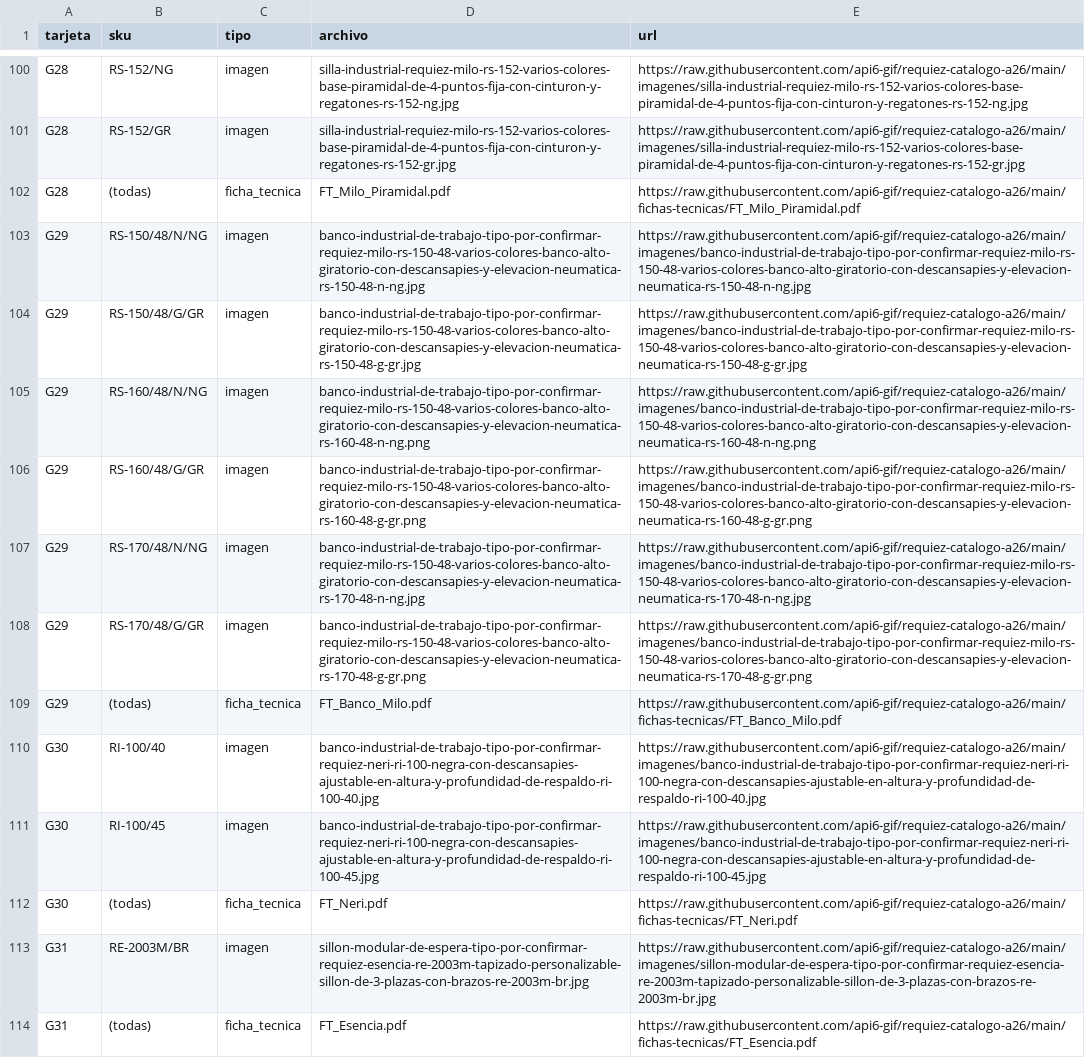
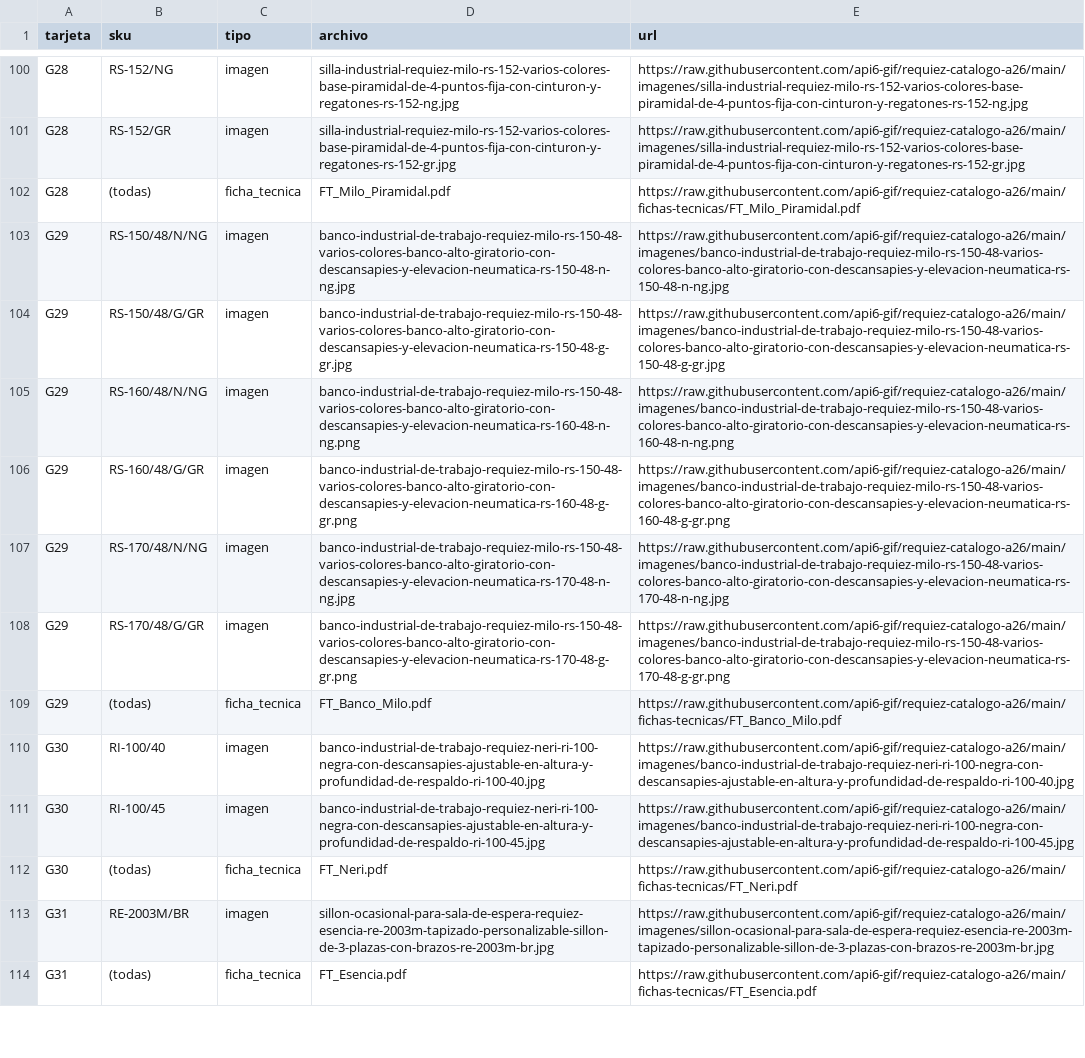
Before and after one commit to api6-gif/requiez-catalogo-a26, a CSV file: indice_urls.csv, drawn as a sheet; only a part is shown, gaps mark what is left out; the diff covers the shown part only; the diff names each change by its address in the sheet, - before the commit and + after, or states it on an @@ line.

```diff
--- a/indice_urls.csv
+++ b/indice_urls.csv
-D103 (archivo): banco-industrial-de-trabajo-tipo-por-confirmar-requiez-milo-rs-150-48-varios-colores-banco-alto-giratorio-con-descansapies-y-elevacion-neumatica-rs-150-48-n-ng.jpg
+D103 (archivo): banco-industrial-de-trabajo-requiez-milo-rs-150-48-varios-colores-banco-alto-giratorio-con-descansapies-y-elevacion-neumatica-rs-150-48-n-ng.jpg
-E103 (url): https://raw.githubusercontent.com/api6-gif/requiez-catalogo-a26/main/imagenes/banco-industrial-de-trabajo-tipo-por-confirmar-requiez-milo-rs-150-48-varios-colores-banco-alto-giratorio-con-descansapies-y-elevacion-neumatica-rs-150-48-n-ng.jpg
+E103 (url): https://raw.githubusercontent.com/api6-gif/requiez-catalogo-a26/main/imagenes/banco-industrial-de-trabajo-requiez-milo-rs-150-48-varios-colores-banco-alto-giratorio-con-descansapies-y-elevacion-neumatica-rs-150-48-n-ng.jpg
-D104 (archivo): banco-industrial-de-trabajo-tipo-por-confirmar-requiez-milo-rs-150-48-varios-colores-banco-alto-giratorio-con-descansapies-y-elevacion-neumatica-rs-150-48-g-gr.jpg
+D104 (archivo): banco-industrial-de-trabajo-requiez-milo-rs-150-48-varios-colores-banco-alto-giratorio-con-descansapies-y-elevacion-neumatica-rs-150-48-g-gr.jpg
-E104 (url): https://raw.githubusercontent.com/api6-gif/requiez-catalogo-a26/main/imagenes/banco-industrial-de-trabajo-tipo-por-confirmar-requiez-milo-rs-150-48-varios-colores-banco-alto-giratorio-con-descansapies-y-elevacion-neumatica-rs-150-48-g-gr.jpg
+E104 (url): https://raw.githubusercontent.com/api6-gif/requiez-catalogo-a26/main/imagenes/banco-industrial-de-trabajo-requiez-milo-rs-150-48-varios-colores-banco-alto-giratorio-con-descansapies-y-elevacion-neumatica-rs-150-48-g-gr.jpg
-D105 (archivo): banco-industrial-de-trabajo-tipo-por-confirmar-requiez-milo-rs-150-48-varios-colores-banco-alto-giratorio-con-descansapies-y-elevacion-neumatica-rs-160-48-n-ng.png
+D105 (archivo): banco-industrial-de-trabajo-requiez-milo-rs-150-48-varios-colores-banco-alto-giratorio-con-descansapies-y-elevacion-neumatica-rs-160-48-n-ng.png
-E105 (url): https://raw.githubusercontent.com/api6-gif/requiez-catalogo-a26/main/imagenes/banco-industrial-de-trabajo-tipo-por-confirmar-requiez-milo-rs-150-48-varios-colores-banco-alto-giratorio-con-descansapies-y-elevacion-neumatica-rs-160-48-n-ng.png
+E105 (url): https://raw.githubusercontent.com/api6-gif/requiez-catalogo-a26/main/imagenes/banco-industrial-de-trabajo-requiez-milo-rs-150-48-varios-colores-banco-alto-giratorio-con-descansapies-y-elevacion-neumatica-rs-160-48-n-ng.png
-D106 (archivo): banco-industrial-de-trabajo-tipo-por-confirmar-requiez-milo-rs-150-48-varios-colores-banco-alto-giratorio-con-descansapies-y-elevacion-neumatica-rs-160-48-g-gr.png
+D106 (archivo): banco-industrial-de-trabajo-requiez-milo-rs-150-48-varios-colores-banco-alto-giratorio-con-descansapies-y-elevacion-neumatica-rs-160-48-g-gr.png
-E106 (url): https://raw.githubusercontent.com/api6-gif/requiez-catalogo-a26/main/imagenes/banco-industrial-de-trabajo-tipo-por-confirmar-requiez-milo-rs-150-48-varios-colores-banco-alto-giratorio-con-descansapies-y-elevacion-neumatica-rs-160-48-g-gr.png
+E106 (url): https://raw.githubusercontent.com/api6-gif/requiez-catalogo-a26/main/imagenes/banco-industrial-de-trabajo-requiez-milo-rs-150-48-varios-colores-banco-alto-giratorio-con-descansapies-y-elevacion-neumatica-rs-160-48-g-gr.png
-D107 (archivo): banco-industrial-de-trabajo-tipo-por-confirmar-requiez-milo-rs-150-48-varios-colores-banco-alto-giratorio-con-descansapies-y-elevacion-neumatica-rs-170-48-n-ng.jpg
+D107 (archivo): banco-industrial-de-trabajo-requiez-milo-rs-150-48-varios-colores-banco-alto-giratorio-con-descansapies-y-elevacion-neumatica-rs-170-48-n-ng.jpg
-E107 (url): https://raw.githubusercontent.com/api6-gif/requiez-catalogo-a26/main/imagenes/banco-industrial-de-trabajo-tipo-por-confirmar-requiez-milo-rs-150-48-varios-colores-banco-alto-giratorio-con-descansapies-y-elevacion-neumatica-rs-170-48-n-ng.jpg
+E107 (url): https://raw.githubusercontent.com/api6-gif/requiez-catalogo-a26/main/imagenes/banco-industrial-de-trabajo-requiez-milo-rs-150-48-varios-colores-banco-alto-giratorio-con-descansapies-y-elevacion-neumatica-rs-170-48-n-ng.jpg
-D108 (archivo): banco-industrial-de-trabajo-tipo-por-confirmar-requiez-milo-rs-150-48-varios-colores-banco-alto-giratorio-con-descansapies-y-elevacion-neumatica-rs-170-48-g-gr.png
+D108 (archivo): banco-industrial-de-trabajo-requiez-milo-rs-150-48-varios-colores-banco-alto-giratorio-con-descansapies-y-elevacion-neumatica-rs-170-48-g-gr.png
-E108 (url): https://raw.githubusercontent.com/api6-gif/requiez-catalogo-a26/main/imagenes/banco-industrial-de-trabajo-tipo-por-confirmar-requiez-milo-rs-150-48-varios-colores-banco-alto-giratorio-con-descansapies-y-elevacion-neumatica-rs-170-48-g-gr.png
+E108 (url): https://raw.githubusercontent.com/api6-gif/requiez-catalogo-a26/main/imagenes/banco-industrial-de-trabajo-requiez-milo-rs-150-48-varios-colores-banco-alto-giratorio-con-descansapies-y-elevacion-neumatica-rs-170-48-g-gr.png
-D110 (archivo): banco-industrial-de-trabajo-tipo-por-confirmar-requiez-neri-ri-100-negra-con-descansapies-ajustable-en-altura-y-profundidad-de-respaldo-ri-100-40.jpg
+D110 (archivo): banco-industrial-de-trabajo-requiez-neri-ri-100-negra-con-descansapies-ajustable-en-altura-y-profundidad-de-respaldo-ri-100-40.jpg
-E110 (url): https://raw.githubusercontent.com/api6-gif/requiez-catalogo-a26/main/imagenes/banco-industrial-de-trabajo-tipo-por-confirmar-requiez-neri-ri-100-negra-con-descansapies-ajustable-en-altura-y-profundidad-de-respaldo-ri-100-40.jpg
+E110 (url): https://raw.githubusercontent.com/api6-gif/requiez-catalogo-a26/main/imagenes/banco-industrial-de-trabajo-requiez-neri-ri-100-negra-con-descansapies-ajustable-en-altura-y-profundidad-de-respaldo-ri-100-40.jpg
-D111 (archivo): banco-industrial-de-trabajo-tipo-por-confirmar-requiez-neri-ri-100-negra-con-descansapies-ajustable-en-altura-y-profundidad-de-respaldo-ri-100-45.jpg
+D111 (archivo): banco-industrial-de-trabajo-requiez-neri-ri-100-negra-con-descansapies-ajustable-en-altura-y-profundidad-de-respaldo-ri-100-45.jpg
-E111 (url): https://raw.githubusercontent.com/api6-gif/requiez-catalogo-a26/main/imagenes/banco-industrial-de-trabajo-tipo-por-confirmar-requiez-neri-ri-100-negra-con-descansapies-ajustable-en-altura-y-profundidad-de-respaldo-ri-100-45.jpg
+E111 (url): https://raw.githubusercontent.com/api6-gif/requiez-catalogo-a26/main/imagenes/banco-industrial-de-trabajo-requiez-neri-ri-100-negra-con-descansapies-ajustable-en-altura-y-profundidad-de-respaldo-ri-100-45.jpg
-D113 (archivo): sillon-modular-de-espera-tipo-por-confirmar-requiez-esencia-re-2003m-tapizado-personalizable-sillon-de-3-plazas-con-brazos-re-2003m-br.jpg
+D113 (archivo): sillon-ocasional-para-sala-de-espera-requiez-esencia-re-2003m-tapizado-personalizable-sillon-de-3-plazas-con-brazos-re-2003m-br.jpg
-E113 (url): https://raw.githubusercontent.com/api6-gif/requiez-catalogo-a26/main/imagenes/sillon-modular-de-espera-tipo-por-confirmar-requiez-esencia-re-2003m-tapizado-personalizable-sillon-de-3-plazas-con-brazos-re-2003m-br.jpg
+E113 (url): https://raw.githubusercontent.com/api6-gif/requiez-catalogo-a26/main/imagenes/sillon-ocasional-para-sala-de-espera-requiez-esencia-re-2003m-tapizado-personalizable-sillon-de-3-plazas-con-brazos-re-2003m-br.jpg
```
Also changed, not shown: 20 edited cells elsewhere in this file, 19 other files.
